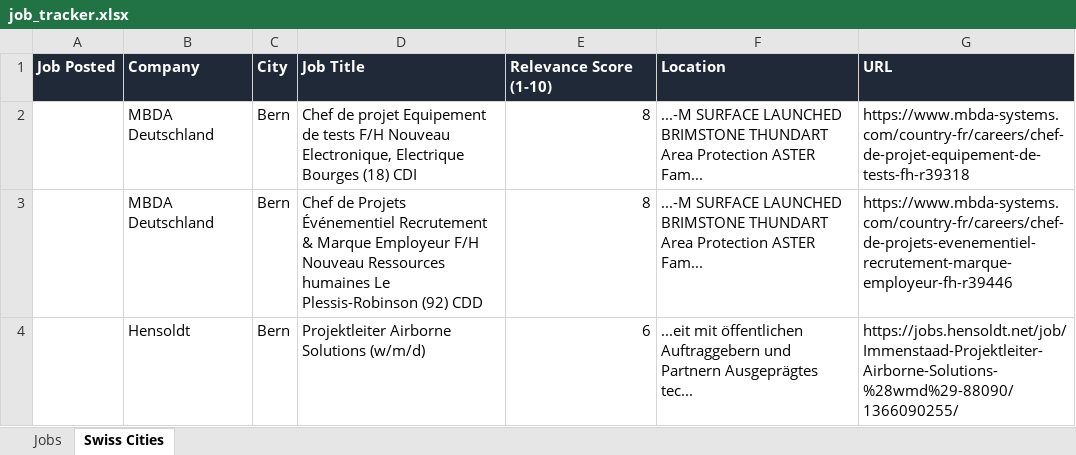
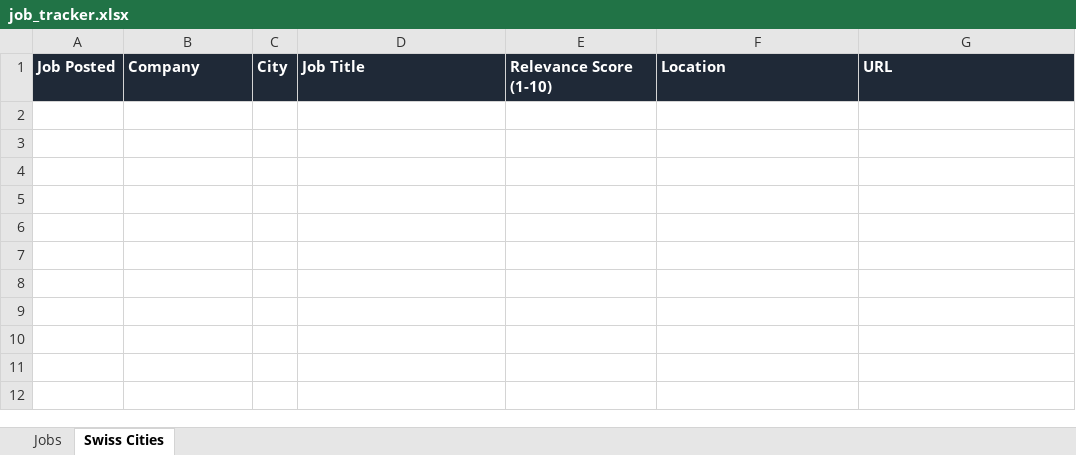
Before and after one commit to ifeellikeadev/Trackernew, an Excel workbook: data/job_tracker.xlsx, sheet Swiss Cities, drawn as a sheet; values as stored, in another font and other column widths than the file's, no borders; the diff names each change by its address in the sheet, - before the commit and + after, or states it on an @@ line.

```diff
--- a/data/job_tracker.xlsx (sheet Swiss Cities)
+++ b/data/job_tracker.xlsx (sheet Swiss Cities)
-row 2:  | MBDA Deutschland | Bern | Chef de projet Equipement de tests F/H Nouveau Electronique, Electrique Bourges (18) CDI | 8 | ...-M SURFACE LAUNCHED BRIMSTONE THUNDART Area Protection ASTER Fam... | https://www.mbda-systems.com/country-fr/careers/chef-de-projet-equipement-de-tests-fh-r39318
-row 3:  | MBDA Deutschland | Bern | Chef de Projets Événementiel Recrutement & Marque Employeur F/H Nouveau Ressources humaines Le Plessis-Robinson (92) CDD | 8 | ...-M SURFACE LAUNCHED BRIMSTONE THUNDART Area Protection ASTER Fam... | https://www.mbda-systems.com/country-fr/careers/chef-de-projets-evenementiel-recrutement-marque-employeur-fh-r39446
-row 4:  | Hensoldt | Bern | Projektleiter Airborne Solutions (w/m/d) | 6 | ...eit mit öffentlichen Auftraggebern und Partnern Ausgeprägtes tec... | https://jobs.hensoldt.net/job/Immenstaad-Projektleiter-Airborne-Solutions-%28wmd%29-88090/1366090255/
```
Also changed, not shown: sheet Jobs, 2 other files.
